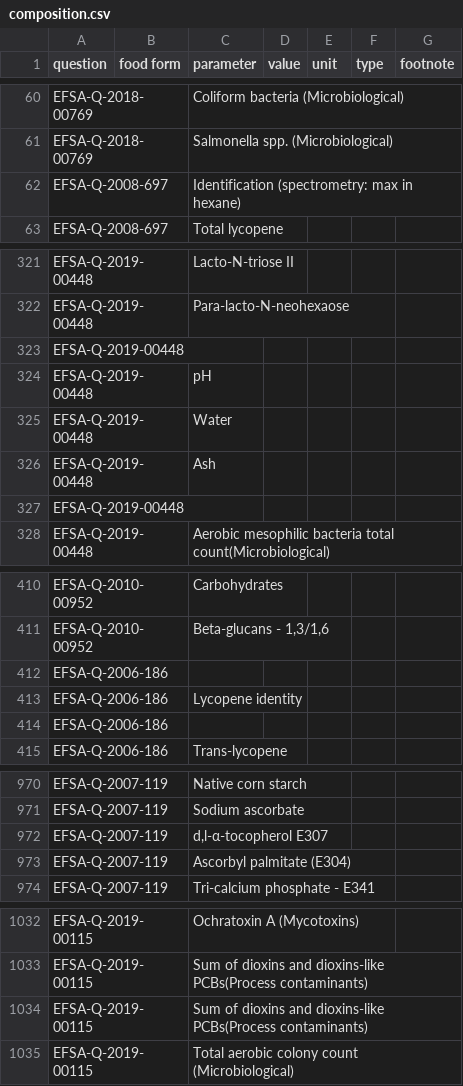
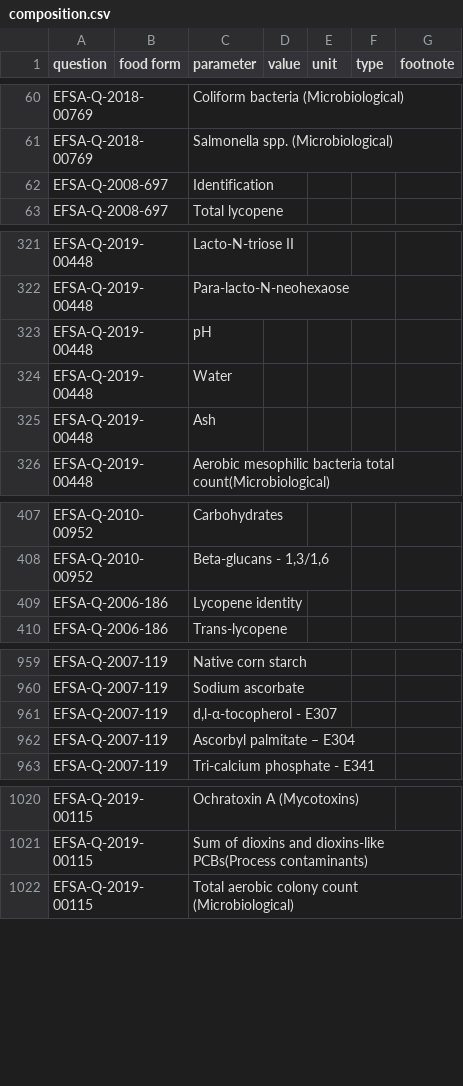
Before and after one commit to EcoMole/NORA, a CSV file: data/composition.csv, drawn as a sheet; only a part is shown, gaps mark what is left out; the diff covers the shown part only.

```diff
--- a/data/composition.csv
+++ b/data/composition.csv
@@ -61,3 +61,3 @@ EFSA-Q-2018-00769,,Coliform bacteria (Microbiological),,,,
 EFSA-Q-2018-00769,,Salmonella spp. (Microbiological),,,,
-EFSA-Q-2008-697,,Identification (spectrometry: max in hexane),,,,
+EFSA-Q-2008-697,,Identification,,,,
 EFSA-Q-2008-697,,Total lycopene,,,,
@@ -322,3 +322,2 @@ EFSA-Q-2019-00448,,Lacto-N-triose II,,,,
 EFSA-Q-2019-00448,,Para-lacto-N-neohexaose,,,,
-EFSA-Q-2019-00448,,,,,,
 EFSA-Q-2019-00448,,pH,,,,
@@ -326,3 +325,2 @@ EFSA-Q-2019-00448,,Water,,,,
 EFSA-Q-2019-00448,,Ash,,,,
-EFSA-Q-2019-00448,,,,,,
 EFSA-Q-2019-00448,,Aerobic mesophilic bacteria total count(Microbiological),,,,
@@ -411,5 +408,3 @@ EFSA-Q-2010-00952,,Carbohydrates,,,,
 EFSA-Q-2010-00952,,"Beta-glucans - 1,3/1,6",,,,
-EFSA-Q-2006-186,,,,,,
 EFSA-Q-2006-186,,Lycopene identity,,,,
-EFSA-Q-2006-186,,,,,,
 EFSA-Q-2006-186,,Trans-lycopene,,,,
@@ -971,4 +960,4 @@ EFSA-Q-2007-119,,Native corn starch,,,,
 EFSA-Q-2007-119,,Sodium ascorbate,,,,
-EFSA-Q-2007-119,,"d,l-α-tocopherol E307",,,,
-EFSA-Q-2007-119,,Ascorbyl palmitate (E304),,,,
+EFSA-Q-2007-119,,"d,l-α-tocopherol - E307",,,,
+EFSA-Q-2007-119,,Ascorbyl palmitate – E304,,,,
 EFSA-Q-2007-119,,Tri-calcium phosphate - E341,,,,
@@ -1033,3 +1021,2 @@ EFSA-Q-2019-00115,,Ochratoxin A (Mycotoxins),,,,
 EFSA-Q-2019-00115,,Sum of dioxins and dioxins-like PCBs(Process contaminants),,,,
-EFSA-Q-2019-00115,,Sum of dioxins and dioxins-like PCBs(Process contaminants),,,,
 EFSA-Q-2019-00115,,Total aerobic colony count (Microbiological),,,,
```
Also changed, not shown: 13 removed rows and 29 edited cells elsewhere in this file, data/processes.csv, data/use.csv, 7 other files.
